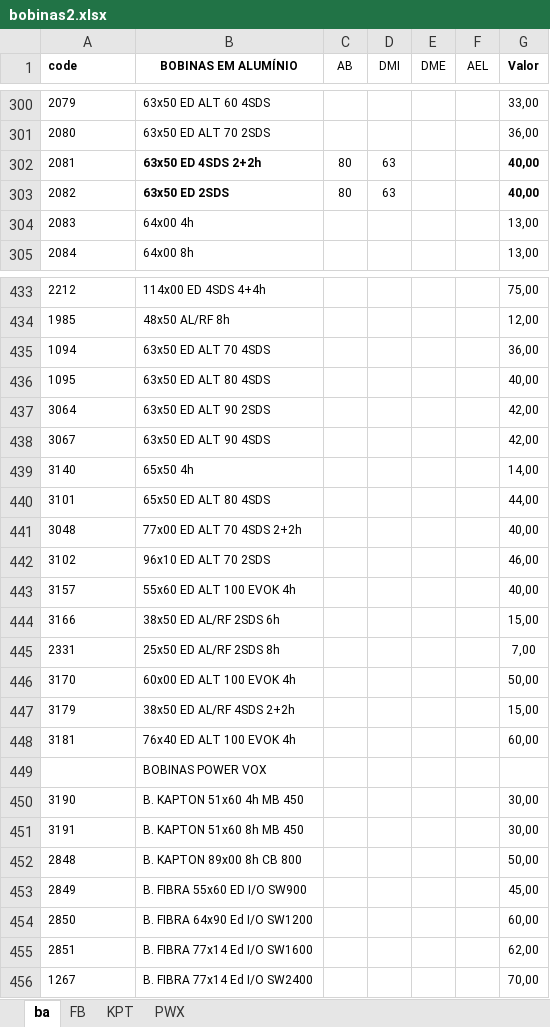
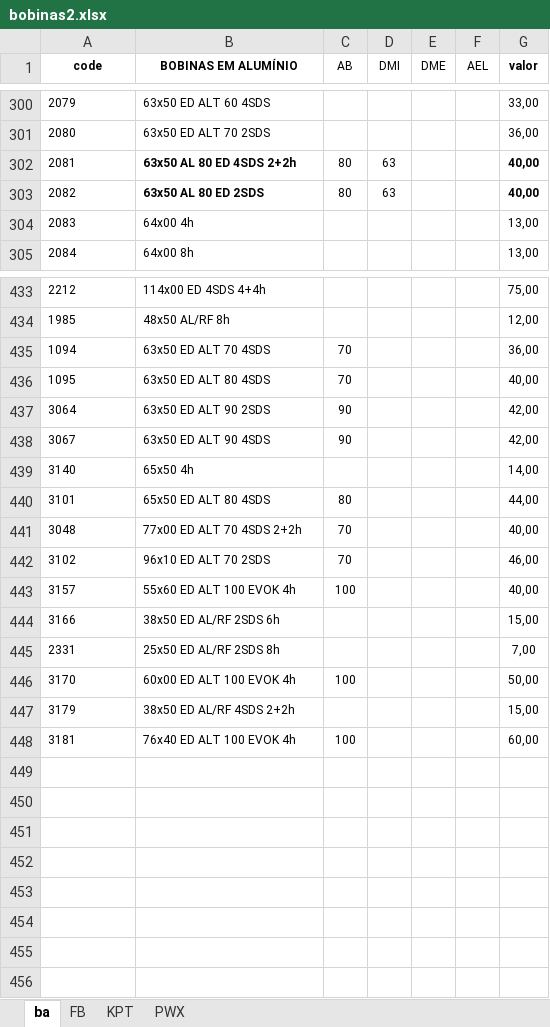
Before and after one commit to DevSamus/falante, an Excel workbook: bdl/bobinas2.xlsx, sheet ba, drawn as a sheet; only a part is shown, gaps mark what is left out; values as stored, in another font and other column widths than the file's, no borders; the diff covers the shown part only; the diff names each change by its address in the sheet, - before the commit and + after, or states it on an @@ line.

```diff
--- a/bdl/bobinas2.xlsx (sheet ba)
+++ b/bdl/bobinas2.xlsx (sheet ba)
-A1 alignment: left
+A1 alignment: center
-G1: Valor
+G1: valor
-B302 (BOBINAS EM ALUMÍNIO): 63x50 ED 4SDS 2+2h
+B302 (BOBINAS EM ALUMÍNIO): 63x50 AL 80 ED 4SDS 2+2h
-B303 (BOBINAS EM ALUMÍNIO): 63x50 ED 2SDS
+B303 (BOBINAS EM ALUMÍNIO): 63x50 AL 80 ED 2SDS
-C435:C436 (AB): (empty)
+C435:C436 (AB): 70
-C437:C438 (AB): (empty)
+C437:C438 (AB): 90
-C440 (AB): (empty)
+C440 (AB): 80
-C441:C442 (AB): (empty)
+C441:C442 (AB): 70
-C443 (AB): (empty)
+C443 (AB): 100
-C446 (AB): (empty)
+C446 (AB): 100
-C448 (AB): (empty)
+C448 (AB): 100
-row 449:  | BOBINAS POWER VOX
-row 450: 3190 | B. KAPTON 51x60 4h MB 450 |  |  |  |  | 30,00
-row 451: 3191 | B. KAPTON 51x60 8h MB 450 |  |  |  |  | 30,00
-row 452: 2848 | B. KAPTON 89x00 8h CB 800 |  |  |  |  | 50,00
-row 453: 2849 | B. FIBRA 55x60 ED I/O SW900 |  |  |  |  | 45,00
-row 454: 2850 | B. FIBRA 64x90 Ed I/O SW1200 |  |  |  |  | 60,00
-row 455: 2851 | B. FIBRA 77x14 Ed I/O SW1600 |  |  |  |  | 62,00
-row 456: 1267 | B. FIBRA 77x14 Ed I/O SW2400 |  |  |  |  | 70,00
```
Also changed, not shown: 48 edited cells elsewhere in this sheet, sheet PWX, sheet FB, sheet KPT, 2 other files.
